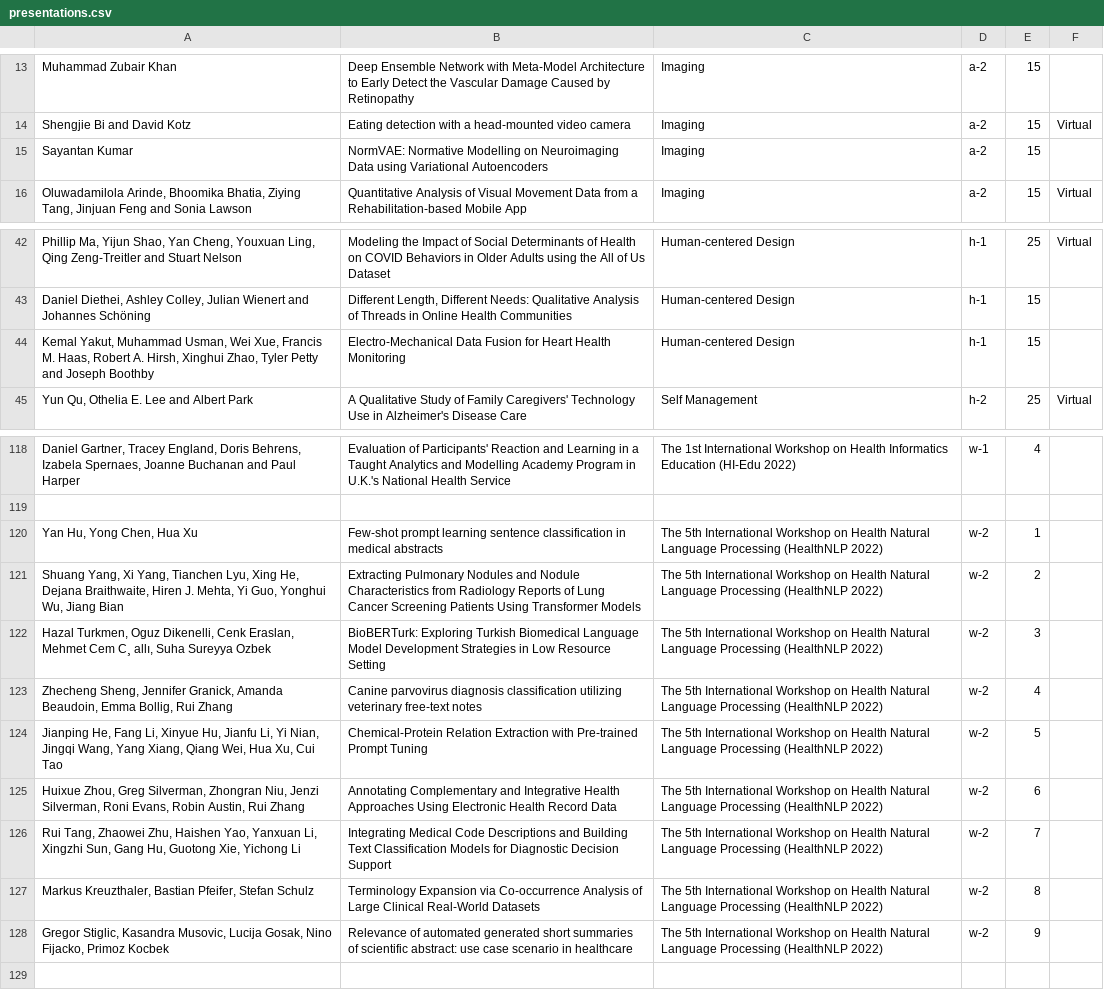
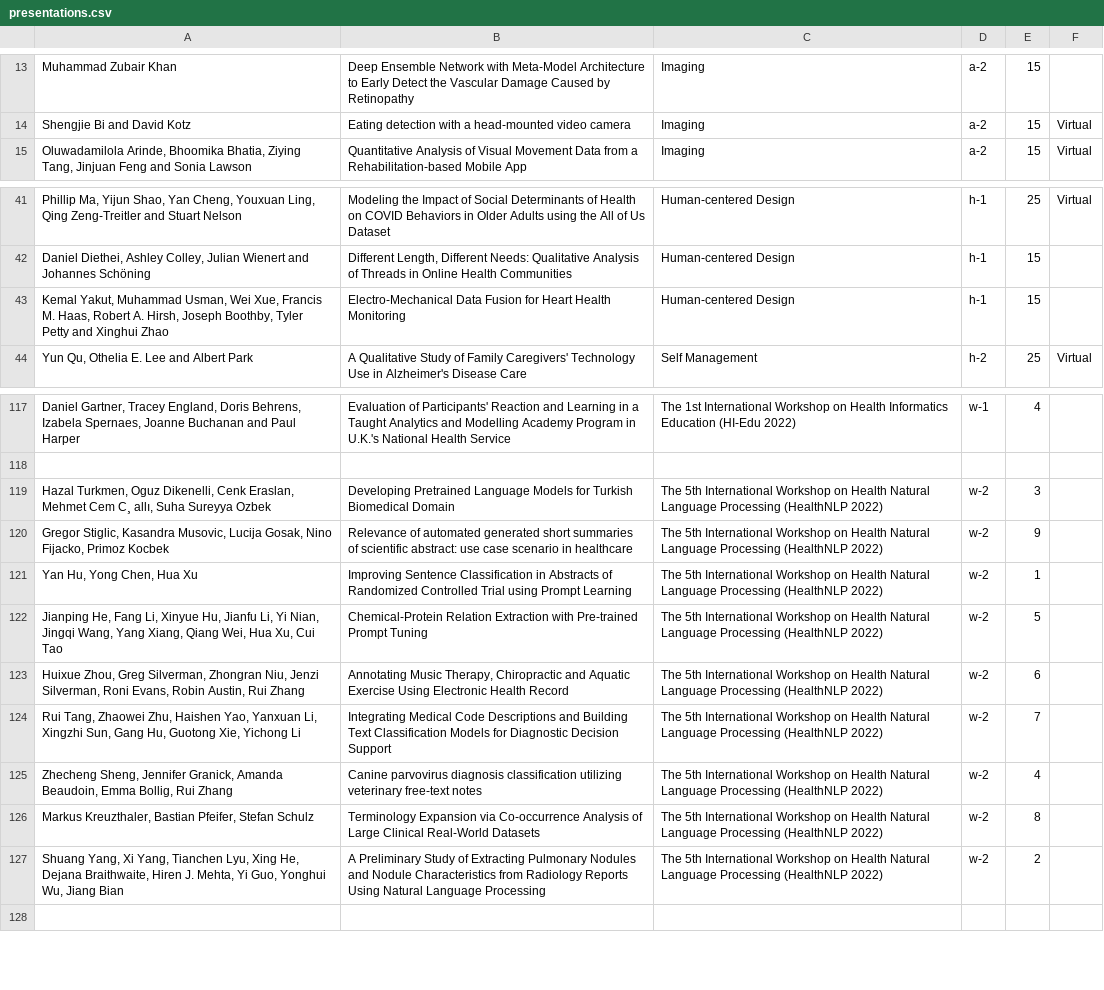
Before and after one commit to ieeeichi2024/ieeeichi2024.github.io, a CSV file: presentations.csv, drawn as a sheet; only a part is shown, gaps mark what is left out; removed rows and columns are numbered as before the commit, all else as after; the diff names each change by its address in the sheet, - before the commit and + after, or states it on an @@ line.

```diff
--- a/presentations.csv
+++ b/presentations.csv
-row 15: Sayantan Kumar | NormVAE: Normative Modelling on Neuroimaging Data using Variational Autoencoders | Imaging | a-2 | 15
-A43: …A. Hirsh, Xinghui Zhao, Tyler Petty and Joseph Boothby
+A43: …A. Hirsh, Joseph Boothby, Tyler Petty and Xinghui Zhao
+row 119: Hazal Turkmen, Oguz Dikenelli, Cenk Eraslan, Mehmet Cem C¸ allı, Suha Sureyya Ozbek | Developing Pretrained Language Models for Turkish Biomedical Domain | The 5th International Workshop on Health Natural Language Processing (HealthNLP 2022) | w-2 | 3
+row 120: Gregor Stiglic, Kasandra Musovic, Lucija Gosak, Nino Fijacko, Primoz Kocbek | Relevance of automated generated short summaries of scientific abstract: use case scenario in healthcare | The 5th International Workshop on Health Natural Language Processing (HealthNLP 2022) | w-2 | 9
-B121: Few-shot prompt learning sentence classification in medical abstracts
+B121: Improving Sentence Classification in Abstracts of Randomized Controlled Trial using Prompt Learning
@@ row 124 moved to row 122: Jianping He, Fang Li, Xinyue Hu, Jianfu … @@
+row 123: Huixue Zhou, Greg Silverman, Zhongran Niu, Jenzi Silverman, Roni Evans, Robin Austin, Rui Zhang | Annotating Music Therapy, Chiropractic and Aquatic Exercise Using Electronic Health Record | The 5th International Workshop on Health Natural Language Processing (HealthNLP 2022) | w-2 | 6
-A124: Shuang Yang, Xi Yang, Tianchen Lyu, Xing He, Dejana Braithwaite, Hiren J. Mehta, Yi Guo, Yonghui Wu, Jiang Bian
+A124: Rui Tang, Zhaowei Zhu, Haishen Yao, Yanxuan Li, Xingzhi Sun, Gang Hu, Guotong Xie, Yichong Li
-B124: Extracting Pulmonary Nodules and Nodule Characteristics from Radiology Reports of Lung Cancer Screening Patients Using Transformer Models
+B124: Integrating Medical Code Descriptions and Building Text Classification Models for Diagnostic Decision Support
-E124: 2
+E124: 7
-row 122: Hazal Turkmen, Oguz Dikenelli, Cenk Eraslan, Mehmet Cem C¸ allı, Suha Sureyya Ozbek | BioBERTurk: Exploring Turkish Biomedical Language Model Development Strategies in Low Resource Setting | The 5th International Workshop on Health Natural Language Processing (HealthNLP 2022) | w-2 | 3
-row 125: Huixue Zhou, Greg Silverman, Zhongran Niu, Jenzi Silverman, Roni Evans, Robin Austin, Rui Zhang | Annotating Complementary and Integrative Health Approaches Using Electronic Health Record Data | The 5th International Workshop on Health Natural Language Processing (HealthNLP 2022) | w-2 | 6
-row 126: Rui Tang, Zhaowei Zhu, Haishen Yao, Yanxuan Li, Xingzhi Sun, Gang Hu, Guotong Xie, Yichong Li | Integrating Medical Code Descriptions and Building Text Classification Models for Diagnostic Decision Support | The 5th International Workshop on Health Natural Language Processing (HealthNLP 2022) | w-2 | 7
-A127: Gregor Stiglic, Kasandra Musovic, Lucija Gosak, Nino Fijacko, Primoz Kocbek
+A127: Shuang Yang, Xi Yang, Tianchen Lyu, Xing He, Dejana Braithwaite, Hiren J. Mehta, Yi Guo, Yonghui Wu, Jiang Bian
-B127: Relevance of automated generated short summaries of scientific abstract: use case scenario in healthcare
+B127: A Preliminary Study of Extracting Pulmonary Nodules and Nodule Characteristics from Radiology Reports Using Natural Language Processing
-E127: 9
+E127: 2
```
Also changed, not shown: 3 other files.
